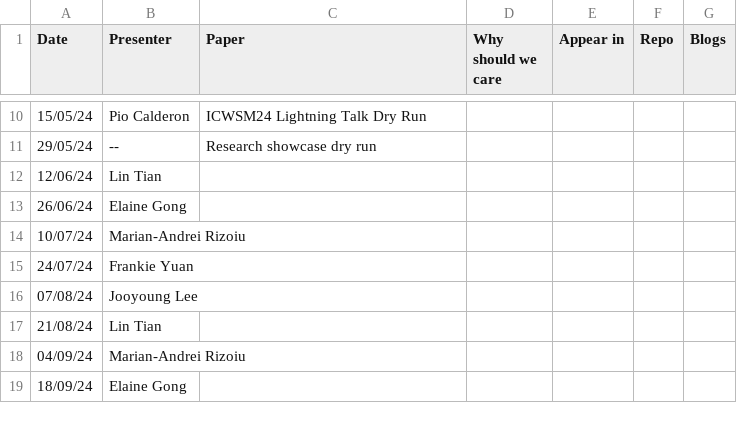
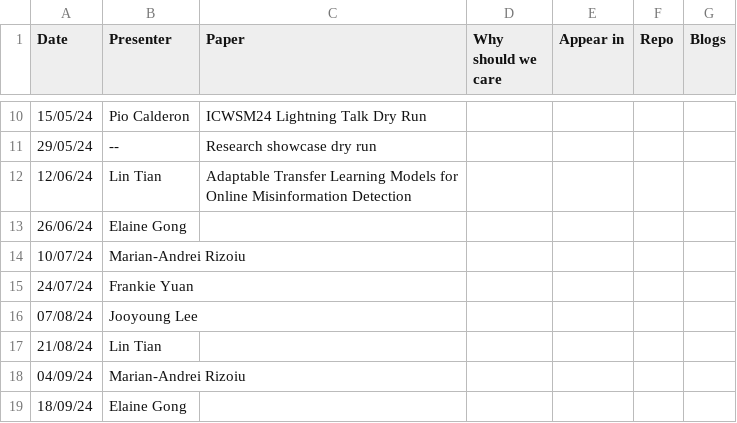
Before and after one commit to jooyoungl/behavioral-ds.github.io, a CSV file: content/reading/reading_group_schedule.csv, drawn as a sheet; only a part is shown, gaps mark what is left out.

Commit message:
added in the title for next reading group session

```diff
--- a/content/reading/reading_group_schedule.csv
+++ b/content/reading/reading_group_schedule.csv
@@ -11,3 +11,3 @@ Date,Presenter,Paper,Why should we care,Appear in,Repo,Blogs
 29/05/24,--,Research showcase dry run,,,,
-12/06/24,Lin Tian,,,,,
+12/06/24,Lin Tian,Adaptable Transfer Learning Models for Online Misinformation Detection,,,,
 26/06/24,Elaine Gong,,,,,
```
